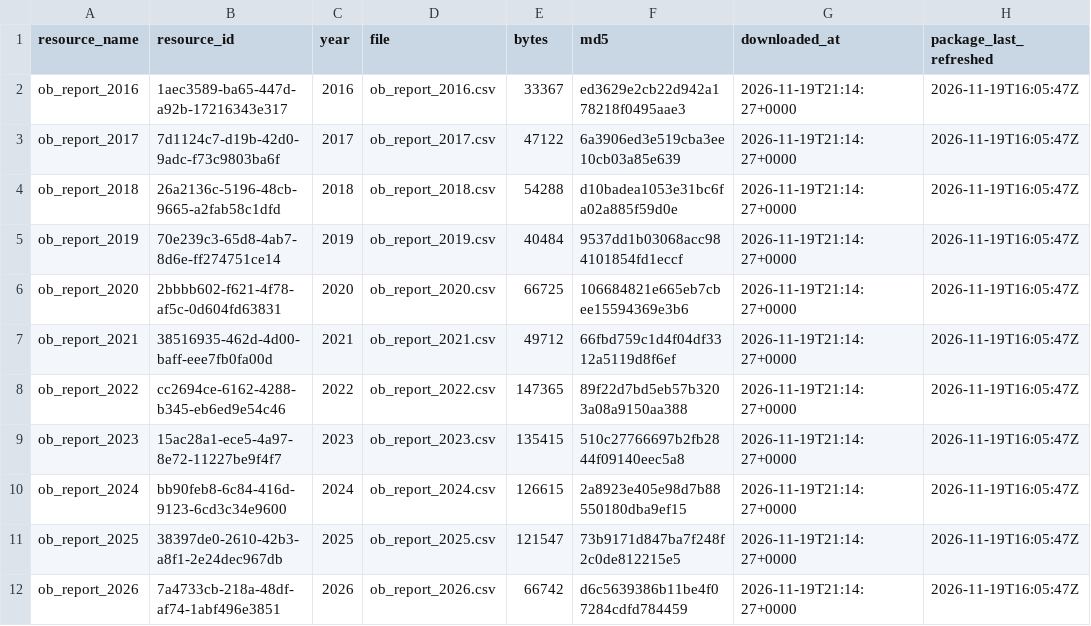
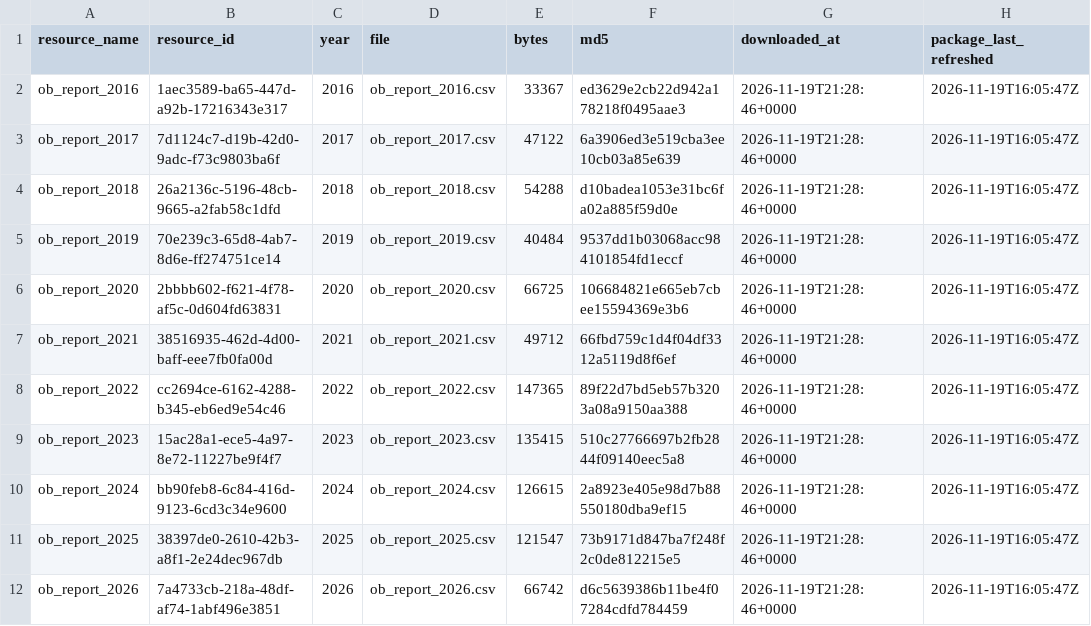
Before and after one commit to samielsabri/toronto_healthcare_institutions_outbreaks, a CSV file: data/raw/manifest.csv, drawn as a sheet.

```diff
--- a/data/raw/manifest.csv
+++ b/data/raw/manifest.csv
@@ -1,12 +1,12 @@
 resource_name,resource_id,year,file,bytes,md5,downloaded_at,package_last_refreshed
-ob_report_2016,1aec3589-ba65-447d-a92b-17216343e317,2016,ob_report_2016.csv,33367,ed3629e2cb22d942a178218f0495aae3,2026-11-19T21:14:27+0000,2026-11-19T16:05:47Z
-ob_report_2017,7d1124c7-d19b-42d0-9adc-f73c9803ba6f,2017,ob_report_2017.csv,47122,6a3906ed3e519cba3ee10cb03a85e639,2026-11-19T21:14:27+0000,2026-11-19T16:05:47Z
-ob_report_2018,26a2136c-5196-48cb-9665-a2fab58c1dfd,2018,ob_report_2018.csv,54288,d10badea1053e31bc6fa02a885f59d0e,2026-11-19T21:14:27+0000,2026-11-19T16:05:47Z
-ob_report_2019,70e239c3-65d8-4ab7-8d6e-ff274751ce14,2019,ob_report_2019.csv,40484,9537dd1b03068acc984101854fd1eccf,2026-11-19T21:14:27+0000,2026-11-19T16:05:47Z
-ob_report_2020,2bbbb602-f621-4f78-af5c-0d604fd63831,2020,ob_report_2020.csv,66725,106684821e665eb7cbee15594369e3b6,2026-11-19T21:14:27+0000,2026-11-19T16:05:47Z
-ob_report_2021,38516935-462d-4d00-baff-eee7fb0fa00d,2021,ob_report_2021.csv,49712,66fbd759c1d4f04df3312a5119d8f6ef,2026-11-19T21:14:27+0000,2026-11-19T16:05:47Z
-ob_report_2022,cc2694ce-6162-4288-b345-eb6ed9e54c46,2022,ob_report_2022.csv,147365,89f22d7bd5eb57b3203a08a9150aa388,2026-11-19T21:14:27+0000,2026-11-19T16:05:47Z
-ob_report_2023,15ac28a1-ece5-4a97-8e72-11227be9f4f7,2023,ob_report_2023.csv,135415,510c27766697b2fb2844f09140eec5a8,2026-11-19T21:14:27+0000,2026-11-19T16:05:47Z
-ob_report_2024,bb90feb8-6c84-416d-9123-6cd3c34e9600,2024,ob_report_2024.csv,126615,2a8923e405e98d7b88550180dba9ef15,2026-11-19T21:14:27+0000,2026-11-19T16:05:47Z
-ob_report_2025,38397de0-2610-42b3-a8f1-2e24dec967db,2025,ob_report_2025.csv,121547,73b9171d847ba7f248f2c0de812215e5,2026-11-19T21:14:27+0000,2026-11-19T16:05:47Z
-ob_report_2026,7a4733cb-218a-48df-af74-1abf496e3851,2026,ob_report_2026.csv,66742,d6c5639386b11be4f07284cdfd784459,2026-11-19T21:14:27+0000,2026-11-19T16:05:47Z
+ob_report_2016,1aec3589-ba65-447d-a92b-17216343e317,2016,ob_report_2016.csv,33367,ed3629e2cb22d942a178218f0495aae3,2026-11-19T21:28:46+0000,2026-11-19T16:05:47Z
+ob_report_2017,7d1124c7-d19b-42d0-9adc-f73c9803ba6f,2017,ob_report_2017.csv,47122,6a3906ed3e519cba3ee10cb03a85e639,2026-11-19T21:28:46+0000,2026-11-19T16:05:47Z
+ob_report_2018,26a2136c-5196-48cb-9665-a2fab58c1dfd,2018,ob_report_2018.csv,54288,d10badea1053e31bc6fa02a885f59d0e,2026-11-19T21:28:46+0000,2026-11-19T16:05:47Z
+ob_report_2019,70e239c3-65d8-4ab7-8d6e-ff274751ce14,2019,ob_report_2019.csv,40484,9537dd1b03068acc984101854fd1eccf,2026-11-19T21:28:46+0000,2026-11-19T16:05:47Z
+ob_report_2020,2bbbb602-f621-4f78-af5c-0d604fd63831,2020,ob_report_2020.csv,66725,106684821e665eb7cbee15594369e3b6,2026-11-19T21:28:46+0000,2026-11-19T16:05:47Z
+ob_report_2021,38516935-462d-4d00-baff-eee7fb0fa00d,2021,ob_report_2021.csv,49712,66fbd759c1d4f04df3312a5119d8f6ef,2026-11-19T21:28:46+0000,2026-11-19T16:05:47Z
+ob_report_2022,cc2694ce-6162-4288-b345-eb6ed9e54c46,2022,ob_report_2022.csv,147365,89f22d7bd5eb57b3203a08a9150aa388,2026-11-19T21:28:46+0000,2026-11-19T16:05:47Z
+ob_report_2023,15ac28a1-ece5-4a97-8e72-11227be9f4f7,2023,ob_report_2023.csv,135415,510c27766697b2fb2844f09140eec5a8,2026-11-19T21:28:46+0000,2026-11-19T16:05:47Z
+ob_report_2024,bb90feb8-6c84-416d-9123-6cd3c34e9600,2024,ob_report_2024.csv,126615,2a8923e405e98d7b88550180dba9ef15,2026-11-19T21:28:46+0000,2026-11-19T16:05:47Z
+ob_report_2025,38397de0-2610-42b3-a8f1-2e24dec967db,2025,ob_report_2025.csv,121547,73b9171d847ba7f248f2c0de812215e5,2026-11-19T21:28:46+0000,2026-11-19T16:05:47Z
+ob_report_2026,7a4733cb-218a-48df-af74-1abf496e3851,2026,ob_report_2026.csv,66742,d6c5639386b11be4f07284cdfd784459,2026-11-19T21:28:46+0000,2026-11-19T16:05:47Z
```
